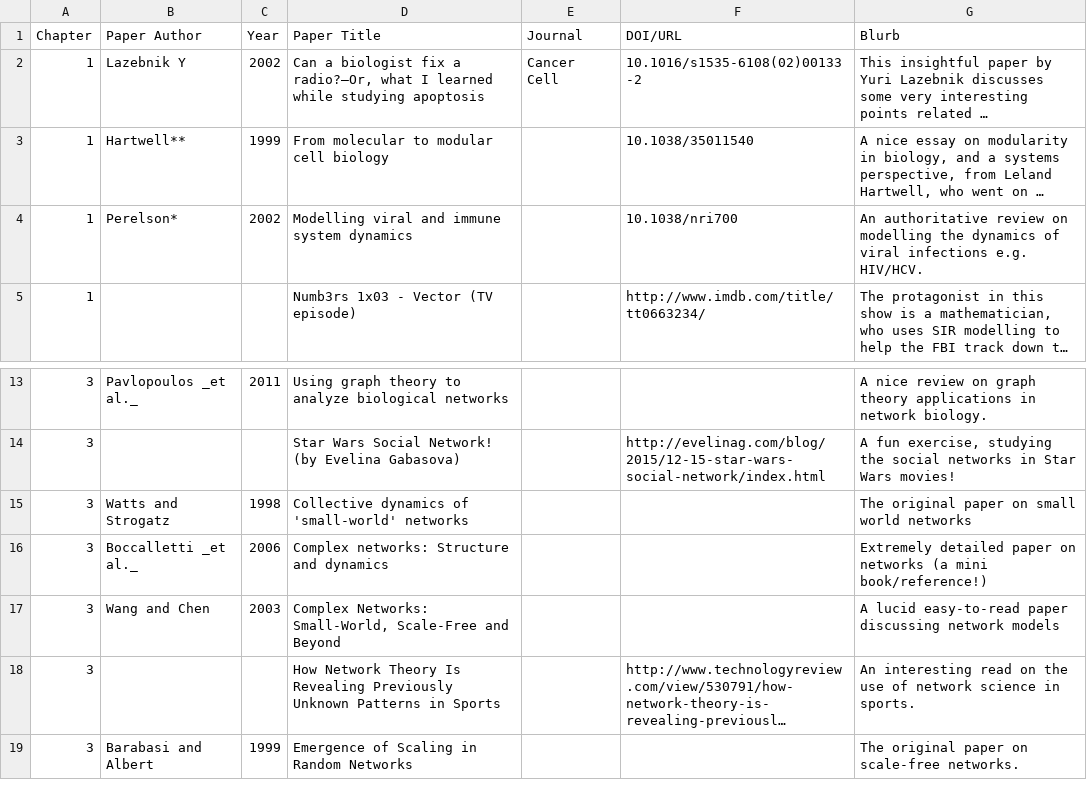
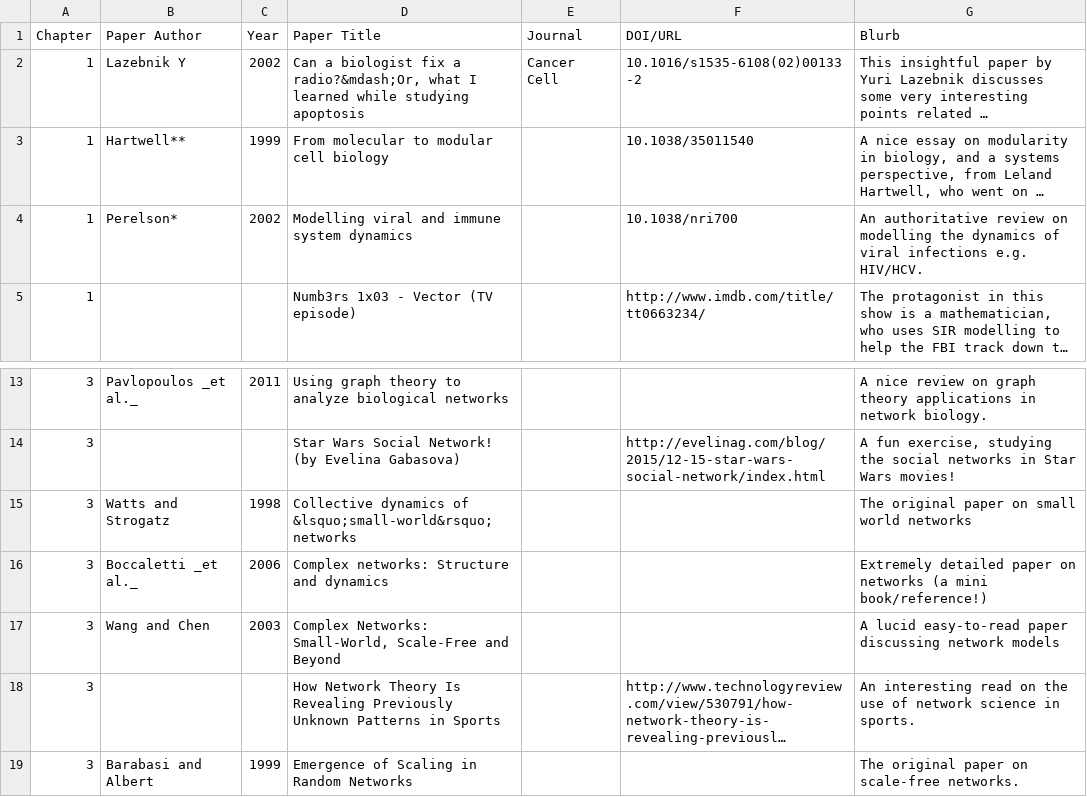
Before and after one commit to RamanLab/SysBioBook, a TSV file: docs/resources/further-reading/further-reading.tsv, drawn as a sheet; only a part is shown, gaps mark what is left out; long unchanged cells end in …; the diff names each change by its address in the sheet, - before the commit and + after, or states it on an @@ line.

Commit message:
update further reading

```diff
--- a/docs/resources/further-reading/further-reading.tsv
+++ b/docs/resources/further-reading/further-reading.tsv
-D2 (Paper Title): …fix a radio?—Or, what I…
+D2 (Paper Title): …fix a radio?&mdash;Or, what I…
-D15 (Paper Title): …dynamics of 'small-world' networks
+D15 (Paper Title): …dynamics of &lsquo;small-world&rsquo; networks
-B16 (Paper Author): Boccalletti _et al._
+B16 (Paper Author): Boccaletti _et al._
```
Also changed, not shown: 42 other files.
